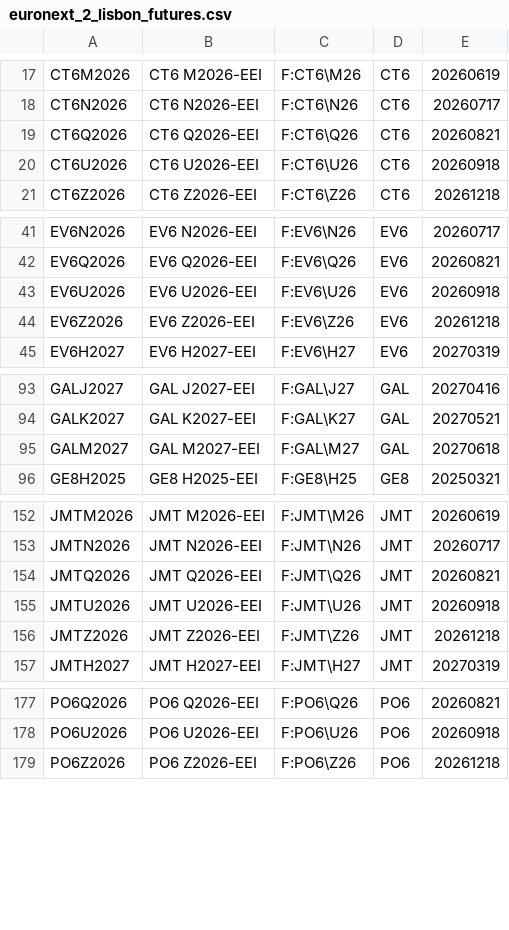
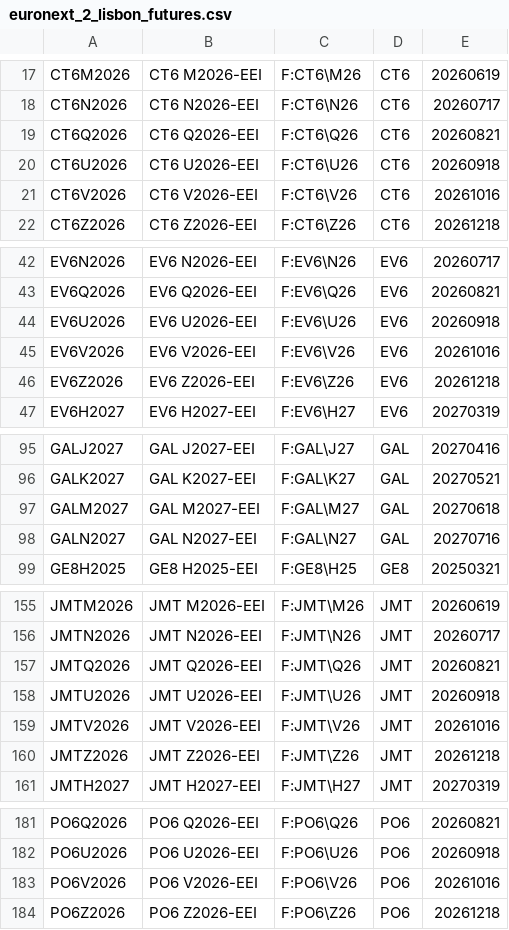
Before and after one commit to tradingview-dev/idc-expchains, a CSV file: expchains/euronext_2_lisbon_futures.csv, drawn as a sheet; only a part is shown, gaps mark what is left out; the diff covers the shown part only; the diff names each change by its address in the sheet, - before the commit and + after, or states it on an @@ line.

```diff
--- a/expchains/euronext_2_lisbon_futures.csv
+++ b/expchains/euronext_2_lisbon_futures.csv
+row 21: CT6V2026 | CT6 V2026-EEI | F:CT6\V26 | CT6 | 20261016
+row 45: EV6V2026 | EV6 V2026-EEI | F:EV6\V26 | EV6 | 20261016
+row 98: GALN2027 | GAL N2027-EEI | F:GAL\N27 | GAL | 20270716
+row 159: JMTV2026 | JMT V2026-EEI | F:JMT\V26 | JMT | 20261016
+row 183: PO6V2026 | PO6 V2026-EEI | F:PO6\V26 | PO6 | 20261016
```
Also changed, not shown: 4 added rows elsewhere in this file, expchains/eex_gas_week_futures.csv, expchains/euronext_2_brussels_futures.csv, 7 other files.
